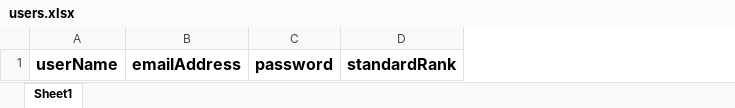
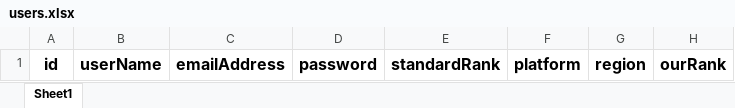
Before and after one commit to Finalben7/RocketLeague, an Excel workbook: backEnd/users.xlsx, sheet Sheet1, drawn as a sheet; values as stored, in another font and other column widths than the file's, no borders; charts and pictures not drawn; the diff names each change by its address in the sheet, - before the commit and + after, or states it on an @@ line.

Commit message:
Updated database tables

```diff
--- a/backEnd/users.xlsx (sheet Sheet1)
+++ b/backEnd/users.xlsx (sheet Sheet1)
+column A, row 1: id
+column F, row 1: platform
+column G, row 1: region
+column H, row 1: ourRank
```
Also changed, not shown: backEnd/gameStats.xlsx, backEnd/teams.xlsx, 2 other files.
